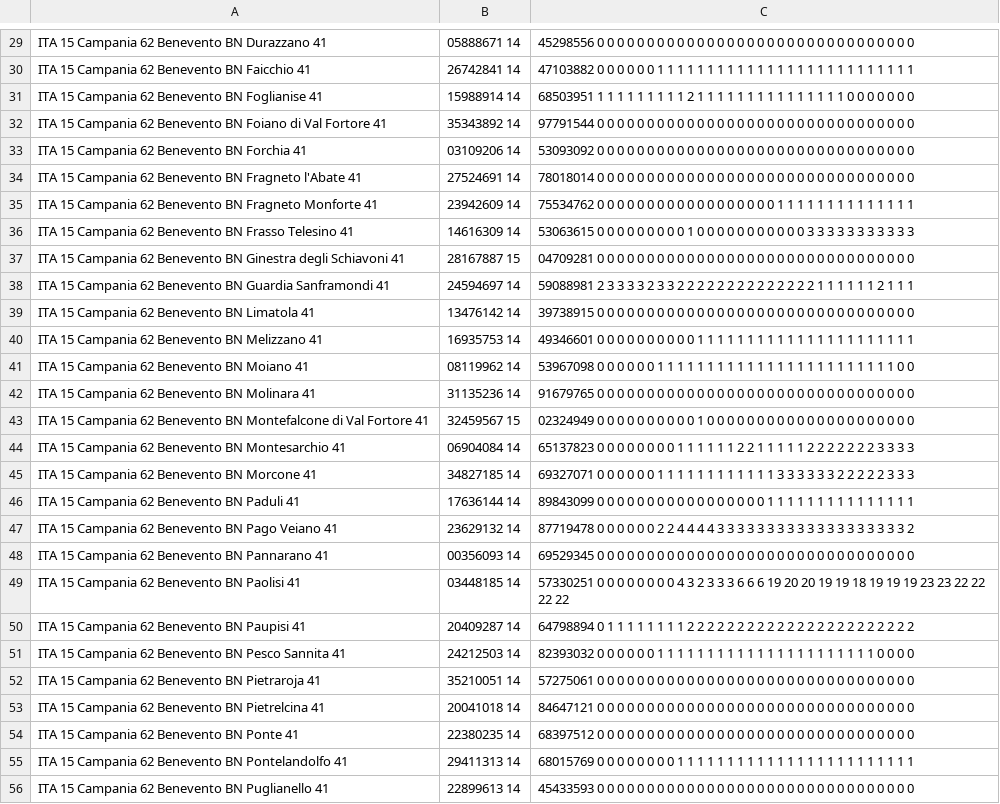
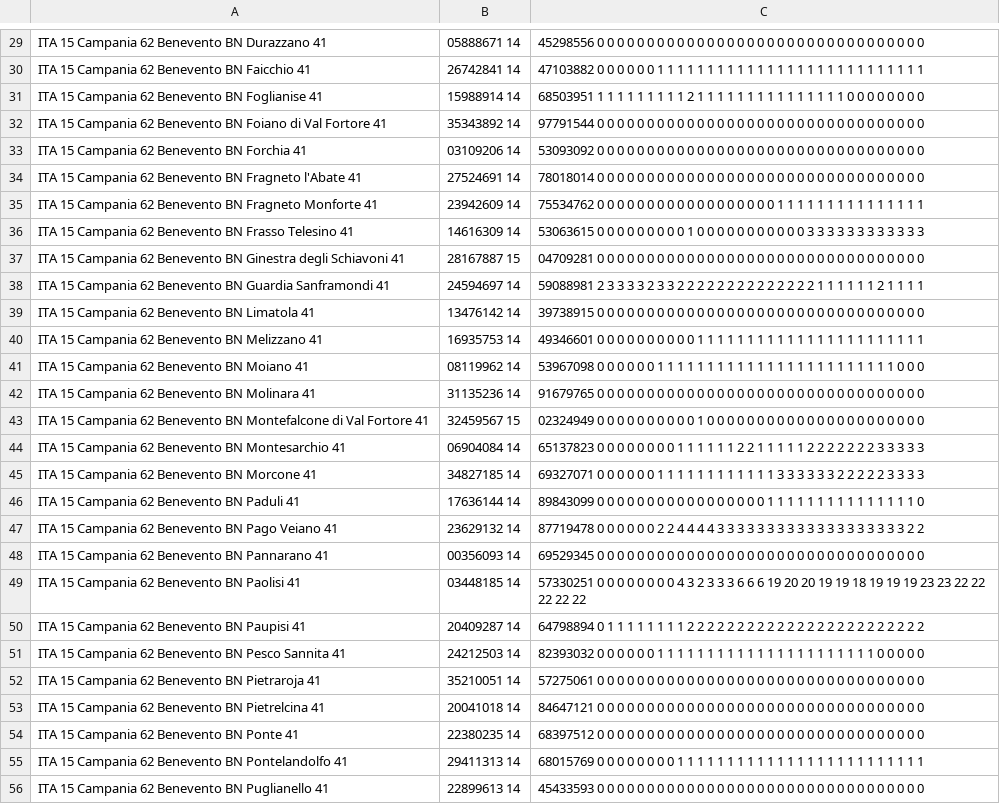
Before and after one commit to CesarinoZ/COVID, a CSV file: prov_BN_dal_22032020t.csv, drawn as a sheet; only a part is shown, gaps mark what is left out; the diff covers the shown part only; the diff names each change by its address in the sheet, - before the commit and + after, or states it on an @@ line.

```diff
--- a/prov_BN_dal_22032020t.csv
+++ b/prov_BN_dal_22032020t.csv
-C29: …0 0 0 0
+C29: …0 0 0 0 0
-C30: …1 1 1 1
+C30: …1 1 1 1 1
-C31: …0 0 0 0
+C31: …0 0 0 0 0
-C32: …0 0 0 0
+C32: …0 0 0 0 0
-C33: …0 0 0 0
+C33: …0 0 0 0 0
-C34: …0 0 0 0
+C34: …0 0 0 0 0
-C35: …1 1 1 1
+C35: …1 1 1 1 1
-C36: …3 3 3 3
+C36: …3 3 3 3 3
-C37: …0 0 0 0
+C37: …0 0 0 0 0
-C38: …2 1 1 1
+C38: …2 1 1 1 1
-C39: …0 0 0 0
+C39: …0 0 0 0 0
-C40: …1 1 1 1
+C40: …1 1 1 1 1
-C41: …1 1 0 0
+C41: …1 1 0 0 0
-C42: …0 0 0 0
+C42: …0 0 0 0 0
-C43: …0 0 0 0
+C43: …0 0 0 0 0
-C44: …3 3 3 3
+C44: …3 3 3 3 3
-C45: …2 3 3 3
+C45: …2 3 3 3 3
-C46: …1 1 1 1
+C46: …1 1 1 1 0
-C47: …3 3 3 2
+C47: …3 3 3 2 2
-C48: …0 0 0 0
+C48: …0 0 0 0 0
-C49: …22 22
+C49: …22 22 22
-C50: …2 2 2 2
+C50: …2 2 2 2 2
-C51: …0 0 0 0
+C51: …0 0 0 0 0
-C52: …0 0 0 0
+C52: …0 0 0 0 0
-C53: …0 0 0 0
+C53: …0 0 0 0 0
-C54: …0 0 0 0
+C54: …0 0 0 0 0
-C55: …1 1 1 1
+C55: …1 1 1 1 1
-C56: …0 0 0 0
+C56: …0 0 0 0 0
```
Also changed, not shown: 51 edited cells elsewhere in this file.
